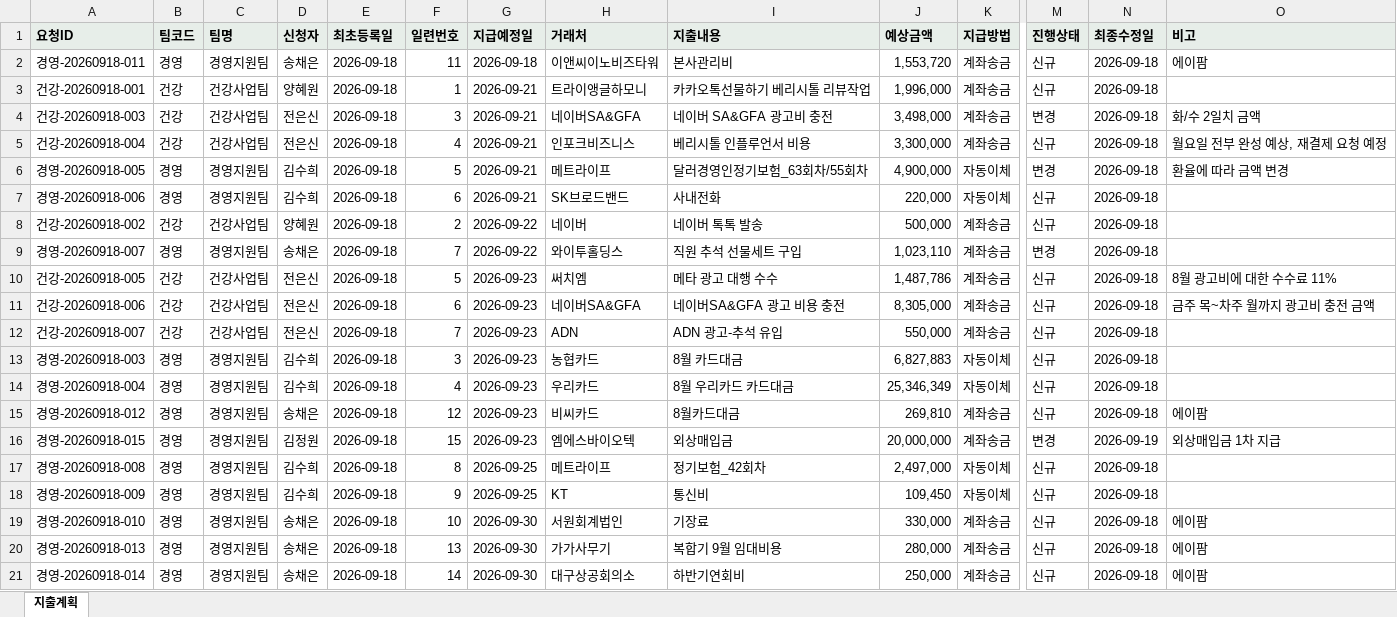
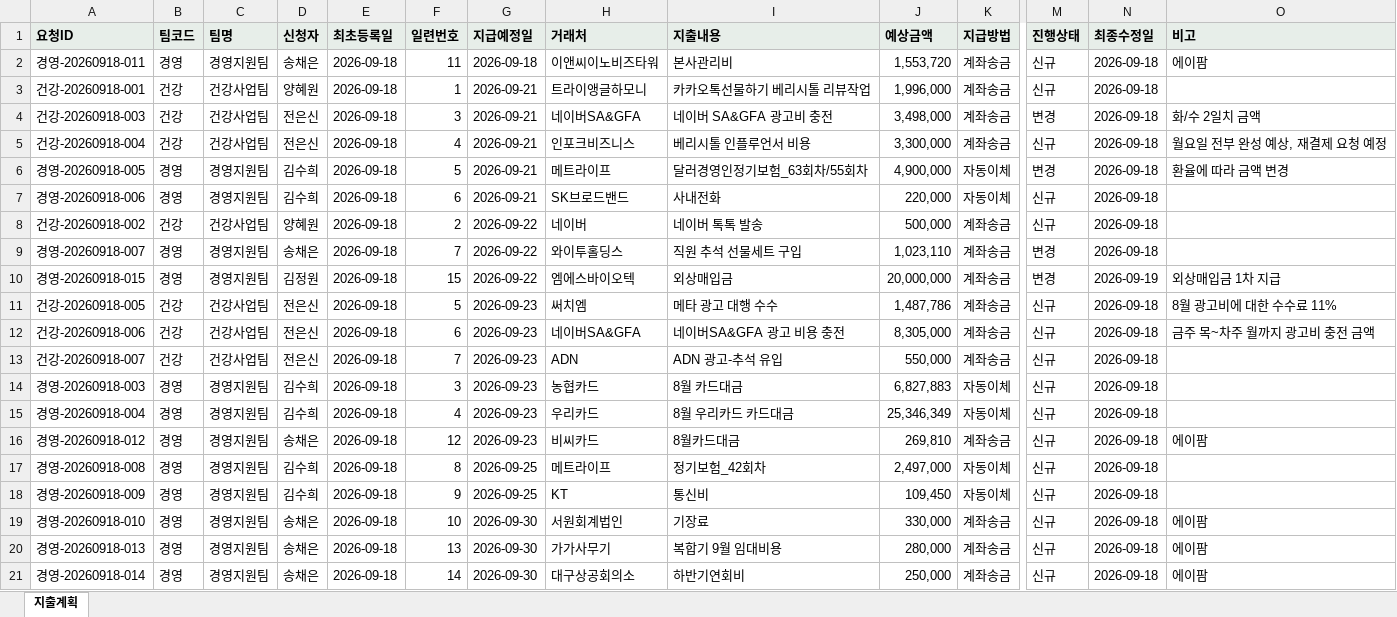
Before and after one commit to goldgarden9620419-maker/mynotes, an Excel workbook: 01-Projects/에이팜건강-주간자금계획-자동화/자금계획_자동화/02_경영지원_대외비/지출계획_2026-09-19.xlsx, sheet 지출계획, drawn as a sheet; only a part is shown, gaps mark what is left out; values as stored, in another font and other column widths than the file's, no borders; removed rows and columns are numbered as before the commit, all else as after; rows hold the shown columns only; the diff names each change by its address in the sheet, - before the commit and + after, or states it on an @@ line.

```diff
--- a/01-Projects/에이팜건강-주간자금계획-자동화/자금계획_자동화/02_경영지원_대외비/지출계획_2026-09-19.xlsx (sheet 지출계획)
+++ b/01-Projects/에이팜건강-주간자금계획-자동화/자금계획_자동화/02_경영지원_대외비/지출계획_2026-09-19.xlsx (sheet 지출계획)
+row 10: 경영-20260918-015 | 경영 | 경영지원팀 | 김정원 | 2026-09-18 | 15 | 2026-09-22 | 엠에스바이오텍 | 외상매입금 | 20,000,000 | 계좌송금 | 변경 | 2026-09-19 | 외상매입금 1차 지급
-row 16: 경영-20260918-015 | 경영 | 경영지원팀 | 김정원 | 2026-09-18 | 15 | 2026-09-23 | 엠에스바이오텍 | 외상매입금 | 20,000,000 | 계좌송금 | 변경 | 2026-09-19 | 외상매입금 1차 지급
```
Also changed, not shown: 9 other files.
